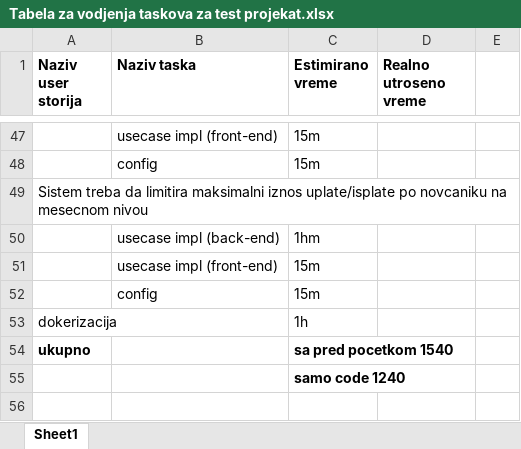
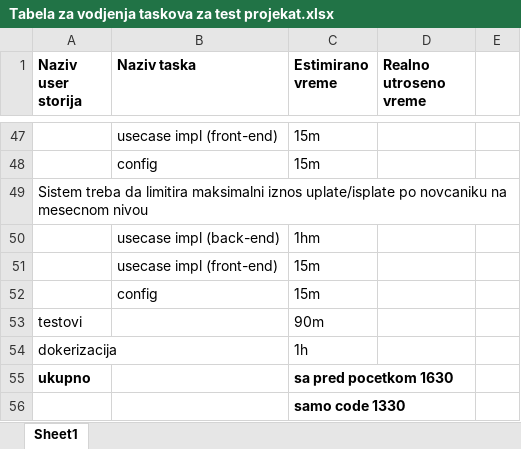
Before and after one commit to WingsDevelopment/SchEstimationPractice, an Excel workbook: Tabela za vodjenja taskova za test projekat.xlsx, sheet Sheet1, drawn as a sheet; only a part is shown, gaps mark what is left out; values as stored, in another font and other column widths than the file's, no borders; addresses are those after the commit; the diff names each change by its address in the sheet, - before the commit and + after, or states it on an @@ line.

Commit message:
Updated estimation table

```diff
--- a/Tabela za vodjenja taskova za test projekat.xlsx (sheet Sheet1)
+++ b/Tabela za vodjenja taskova za test projekat.xlsx (sheet Sheet1)
+row 53: testovi |  | 90m
-C55 (Estimirano vreme): sa pred pocetkom 1540
+C55 (Estimirano vreme): sa pred pocetkom 1630
-C56 (Estimirano vreme): samo code 1240
+C56 (Estimirano vreme): samo code 1330
```
